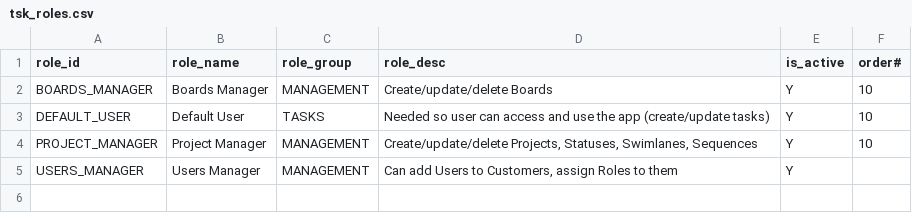
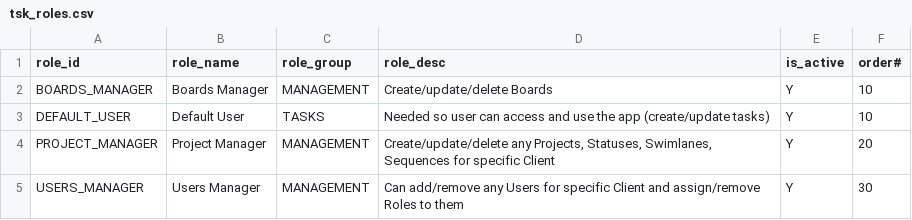
Before and after one commit to jkvetina/TASKS, a CSV file: database/data/tsk_roles.csv, drawn as a sheet.

Commit message:
Update seed data

```diff
--- a/database/data/tsk_roles.csv
+++ b/database/data/tsk_roles.csv
@@ -3,3 +3,3 @@
 "DEFAULT_USER";"Default User";"TASKS";"Needed so user can access and use the app (create/update tasks)";"Y";10
-"PROJECT_MANAGER";"Project Manager";"MANAGEMENT";"Create/update/delete Projects, Statuses, Swimlanes, Sequences";"Y";10
-"USERS_MANAGER";"Users Manager";"MANAGEMENT";"Can add Users to Customers, assign Roles to them";"Y";""
+"PROJECT_MANAGER";"Project Manager";"MANAGEMENT";"Create/update/delete any Projects, Statuses, Swimlanes, Sequences for specific Client";"Y";20
+"USERS_MANAGER";"Users Manager";"MANAGEMENT";"Can add/remove any Users for specific Client and assign/remove Roles to them";"Y";30
```
Also changed, not shown: database/data/tsk_auth_pages.csv, 3 other files.
